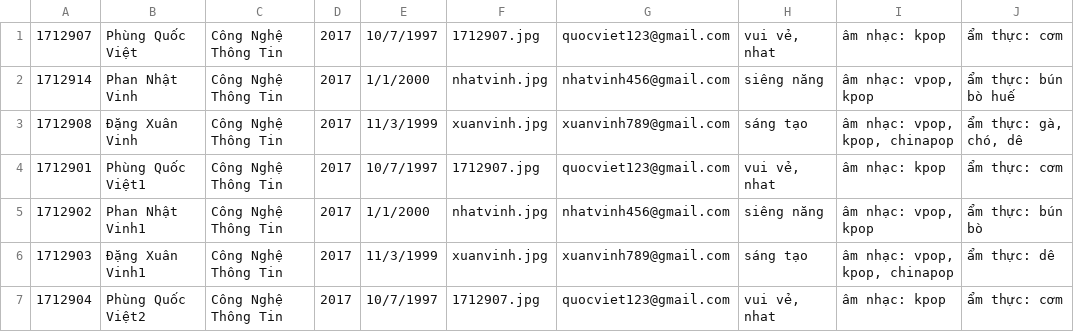
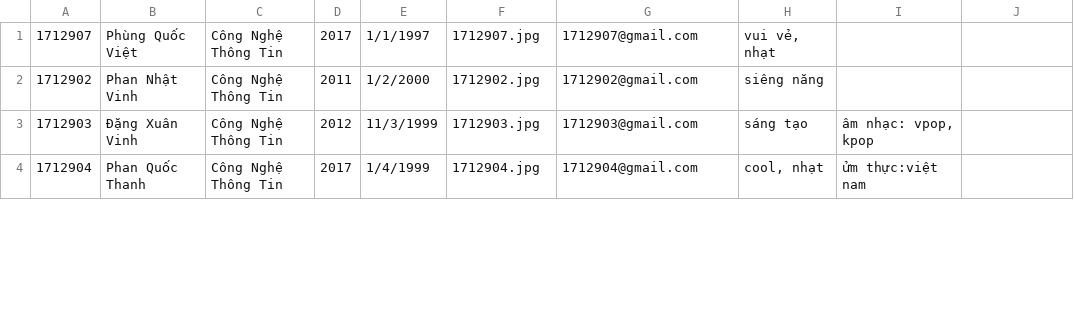
Before and after one commit to phungquocviet/Do_an1, a CSV file: 1712907/Sources/1712907/sinhvien.csv, drawn as a sheet; only a part is shown; the diff covers the shown part only.

```diff
--- a/1712907/Sources/1712907/sinhvien.csv
+++ b/1712907/Sources/1712907/sinhvien.csv
@@ -1,7 +1,4 @@
-"1712907","Phùng Quốc Việt","Công Nghệ Thông Tin","2017","10/7/1997","1712907.jpg","quocviet123@gmail.com","vui vẻ, nhat","âm nhạc: kpop","ẩm thực: cơm"
-"1712914","Phan Nhật Vinh","Công Nghệ Thông Tin","2017","1/1/2000","nhatvinh.jpg","nhatvinh456@gmail.com","siêng năng","âm nhạc: vpop, kpop","ẩm thực: bún bò huế"
-"1712908","Đặng Xuân Vinh","Công Nghệ Thông Tin","2017","11/3/1999","xuanvinh.jpg","xuanvinh789@gmail.com","sáng tạo","âm nhạc: vpop, kpop, chinapop","ẩm thực: gà, chó, dê"
-"1712901","Phùng Quốc Việt1","Công Nghệ Thông Tin","2017","10/7/1997","1712907.jpg","quocviet123@gmail.com","vui vẻ, nhat","âm nhạc: kpop","ẩm thực: cơm"
-"1712902","Phan Nhật Vinh1","Công Nghệ Thông Tin","2017","1/1/2000","nhatvinh.jpg","nhatvinh456@gmail.com","siêng năng","âm nhạc: vpop, kpop","ẩm thực: bún bò"
-"1712903","Đặng Xuân Vinh1","Công Nghệ Thông Tin","2017","11/3/1999","xuanvinh.jpg","xuanvinh789@gmail.com","sáng tạo","âm nhạc: vpop, kpop, chinapop","ẩm thực: dê"
-"1712904","Phùng Quốc Việt2","Công Nghệ Thông Tin","2017","10/7/1997","1712907.jpg","quocviet123@gmail.com","vui vẻ, nhat","âm nhạc: kpop","ẩm thực: cơm"
+1712907,Phùng Quốc Việt,Công Nghệ Thông Tin,2017,1/1/1997,1712907.jpg,1712907@gmail.com,"vui vẻ, nhạt"
+1712902,Phan Nhật Vinh,Công Nghệ Thông Tin,2011,1/2/2000,1712902.jpg,1712902@gmail.com,siêng năng
+1712903,Đặng Xuân Vinh,Công Nghệ Thông Tin,2012,11/3/1999,1712903.jpg,1712903@gmail.com,sáng tạo,"âm nhạc: vpop, kpop"
+1712904,Phan Quốc Thanh,Công Nghệ Thông Tin,2017,1/4/1999,1712904.jpg,1712904@gmail.com,"cool, nhạt",ửm thực:việt nam
```
Also changed, not shown: 7 added rows, 4 removed rows and 30 edited cells elsewhere in this file, 22 other files.
